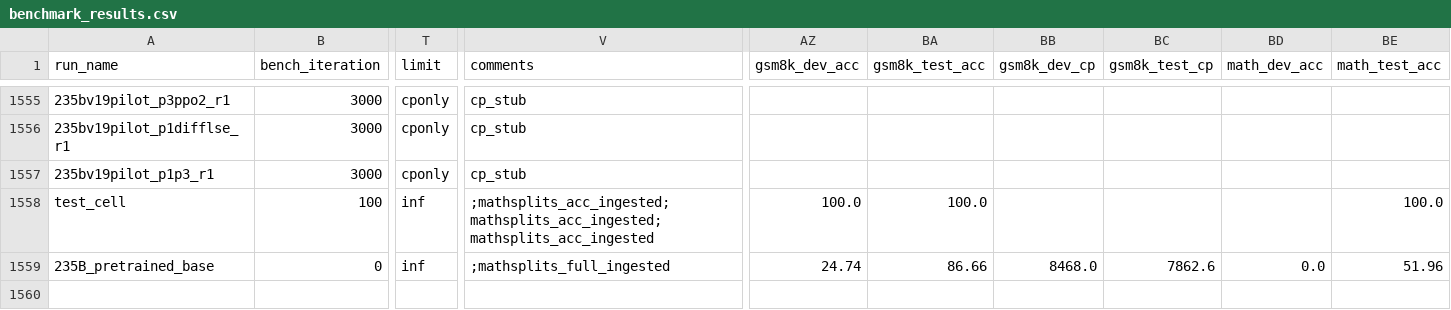
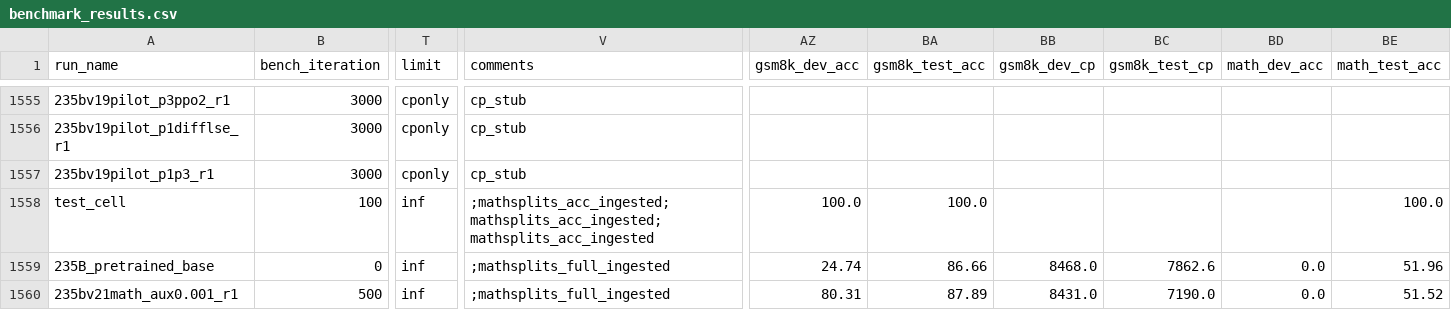
Before and after one commit to jondebug/Pai-Megatron-Patch, a CSV file: examples/qwen3/benchmarks/benchmark_results.csv, drawn as a sheet; only a part is shown, gaps mark what is left out; rows hold the shown columns only; the diff names each change by its address in the sheet, - before the commit and + after, or states it on an @@ line.

Commit message:
auto: splits+cp ingest 2026-07-28T13:35:53Z

```diff
--- a/examples/qwen3/benchmarks/benchmark_results.csv
+++ b/examples/qwen3/benchmarks/benchmark_results.csv
+row 1560: 235bv21math_aux0.001_r1 | 500 | inf | ;mathsplits_full_ingested | 80.31 | 87.89 | 8431.0 | 7190.0 | 0.0 | 51.52
```
